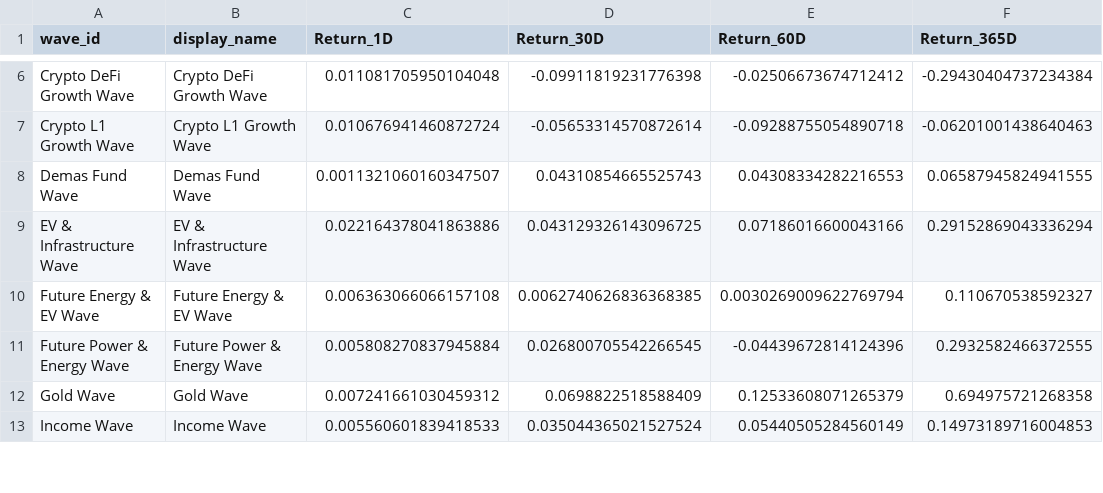
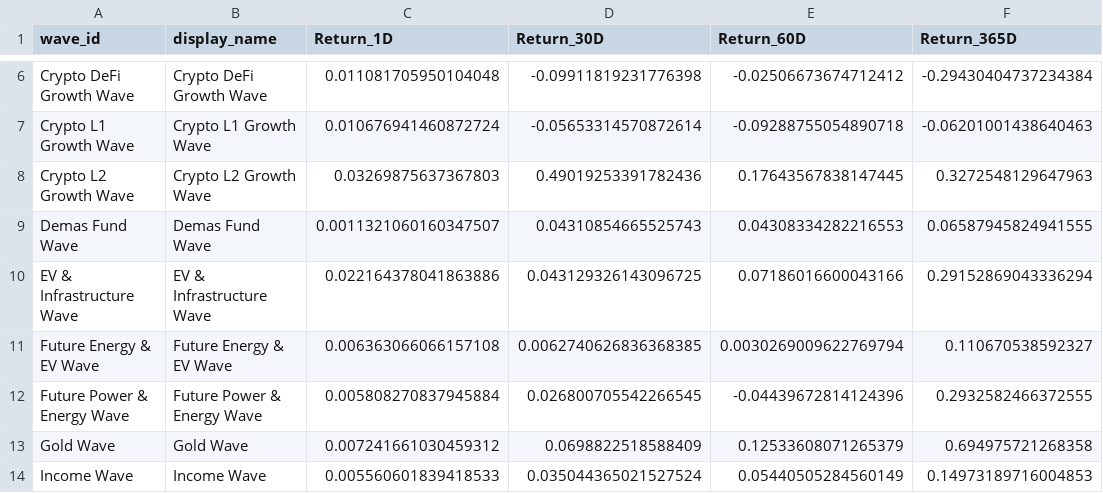
Before and after one commit to jasonheldman-creator/Waves-Simple, a CSV file: data/live_snapshot.csv, drawn as a sheet; only a part is shown, gaps mark what is left out; the diff names each change by its address in the sheet, - before the commit and + after, or states it on an @@ line.

```diff
--- a/data/live_snapshot.csv
+++ b/data/live_snapshot.csv
+row 8: Crypto L2 Growth Wave | Crypto L2 Growth Wave | 0.03269875637367803 | 0.49019253391782436 | 0.17643567838147445 | 0.3272548129647963
```
